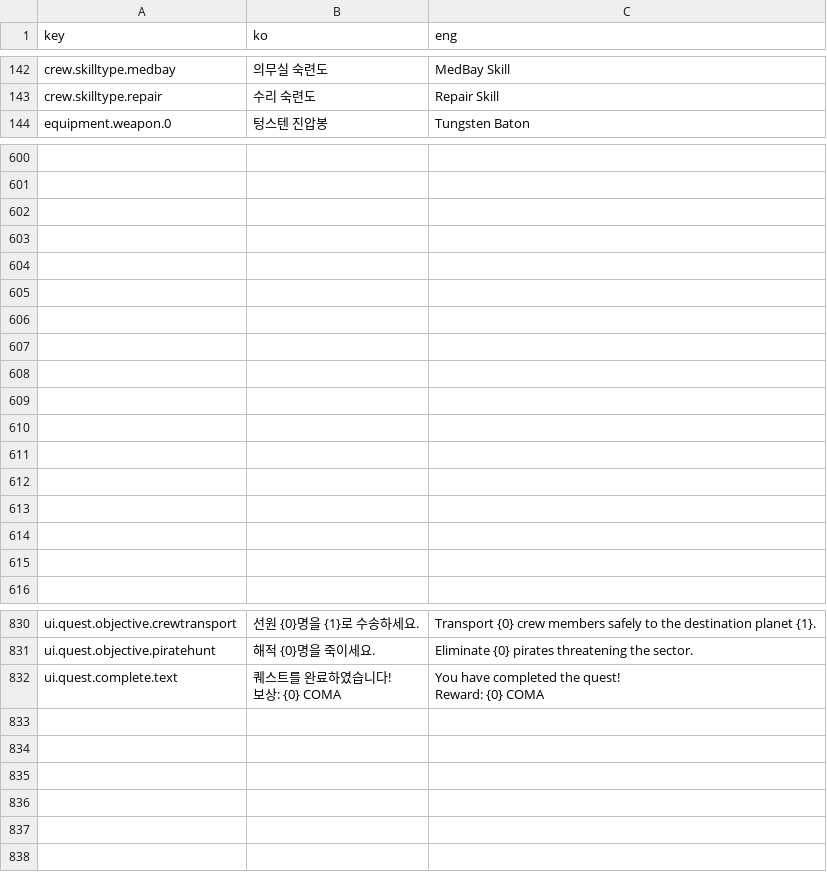
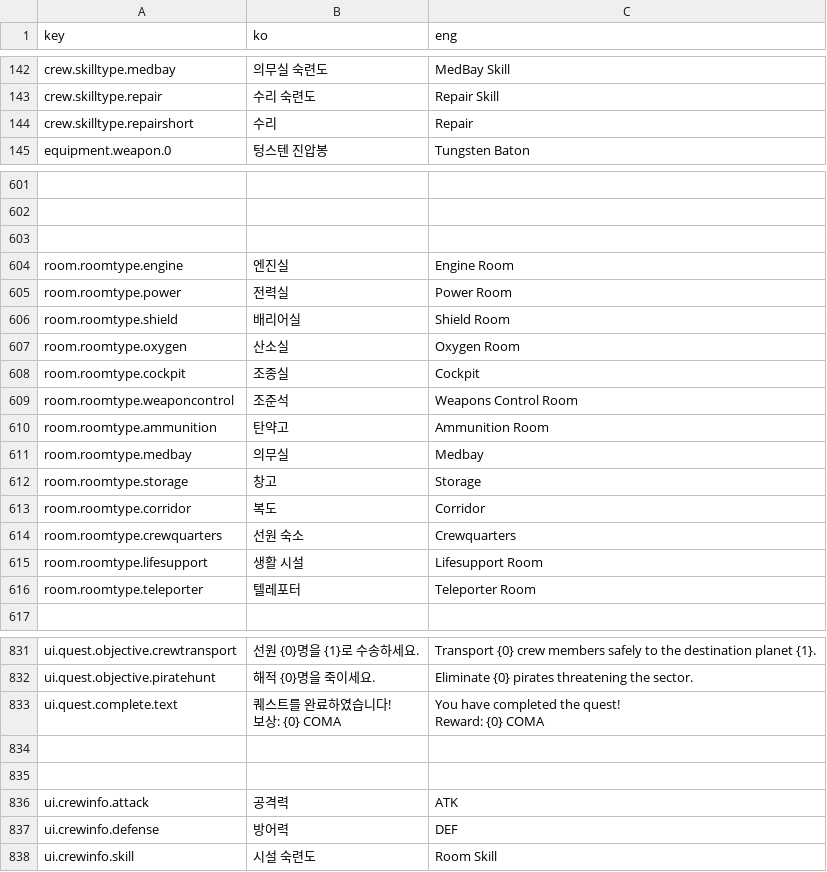
Before and after one commit to khkim09/Capstone, a CSV file: DataSheet/Language.CSV, drawn as a sheet; only a part is shown, gaps mark what is left out; addresses are those after the commit; the diff names each change by its address in the sheet, - before the commit and + after, or states it on an @@ line.

Commit message:
데이터셋 갱신

```diff
--- a/DataSheet/Language.CSV
+++ b/DataSheet/Language.CSV
+row 144: crew.skilltype.repairshort | 수리 | Repair
-row 604: (empty)
+row 604: room.roomtype.engine | 엔진실 | Engine Room
-row 605: (empty)
+row 605: room.roomtype.power | 전력실 | Power Room
-row 606: (empty)
+row 606: room.roomtype.shield | 배리어실 | Shield Room
-row 607: (empty)
+row 607: room.roomtype.oxygen | 산소실 | Oxygen Room
-row 608: (empty)
+row 608: room.roomtype.cockpit | 조종실 | Cockpit
-row 609: (empty)
+row 609: room.roomtype.weaponcontrol | 조준석 | Weapons Control Room
-row 610: (empty)
+row 610: room.roomtype.ammunition | 탄약고 | Ammunition Room
-row 611: (empty)
+row 611: room.roomtype.medbay | 의무실 | Medbay
-row 612: (empty)
+row 612: room.roomtype.storage | 창고 | Storage
-row 613: (empty)
+row 613: room.roomtype.corridor | 복도 | Corridor
-row 614: (empty)
+row 614: room.roomtype.crewquarters | 선원 숙소 | Crewquarters
-row 615: (empty)
+row 615: room.roomtype.lifesupport | 생활 시설 | Lifesupport Room
-row 616: (empty)
+row 616: room.roomtype.teleporter | 텔레포터 | Teleporter Room
+row 834: (empty)
+row 835: (empty)
+row 836: ui.crewinfo.attack | 공격력 | ATK
+row 837: ui.crewinfo.defense | 방어력 | DEF
+row 838: ui.crewinfo.skill | 시설 숙련도 | Room Skill
```
